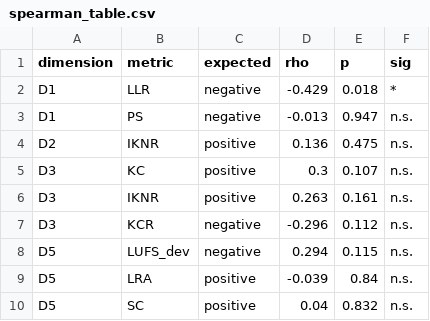
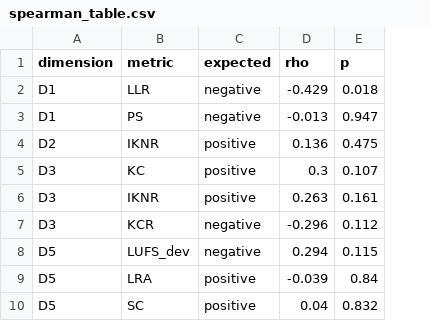
Before and after one commit to TiaaL/songecho-cover-metrics, a CSV file: figures/spearman_table.csv, drawn as a sheet; the diff names each change by its address in the sheet, - before the commit and + after, or states it on an @@ line.

Commit message:
results: remove uncorrected significance-star column

```diff
--- a/figures/spearman_table.csv
+++ b/figures/spearman_table.csv
-column F (sig), rows 2-10: * | n.s. | n.s. | n.s. | n.s. | n.s. | n.s. | n.s. | n.s.
```
